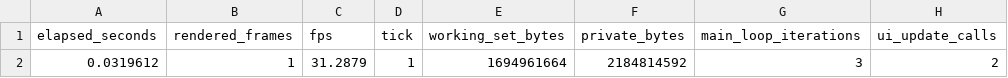
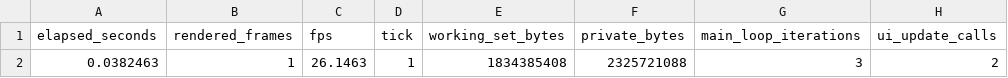
Before and after one commit to elo6371/tf2-demo-player-native, a CSV file: evidence/frame-capture/demo-installed-map.bmp.csv, drawn as a sheet; only a part is shown; the diff names each change by its address in the sheet, - before the commit and + after, or states it on an @@ line.

Commit message:
test: refresh frame-capture evidence from the T10 build's gate run

```diff
--- a/evidence/frame-capture/demo-installed-map.bmp.csv
+++ b/evidence/frame-capture/demo-installed-map.bmp.csv
-A2 (elapsed_seconds): 0.0319612
+A2 (elapsed_seconds): 0.0382463
-C2 (fps): 31.2879
+C2 (fps): 26.1463
-E2 (working_set_bytes): 1694961664
+E2 (working_set_bytes): 1834385408
-F2 (private_bytes): 2184814592
+F2 (private_bytes): 2325721088
```
Also changed, not shown: evidence/frame-capture/demo.bmp.csv, evidence/frame-capture/paused-again.bmp.csv, 4 other files.
